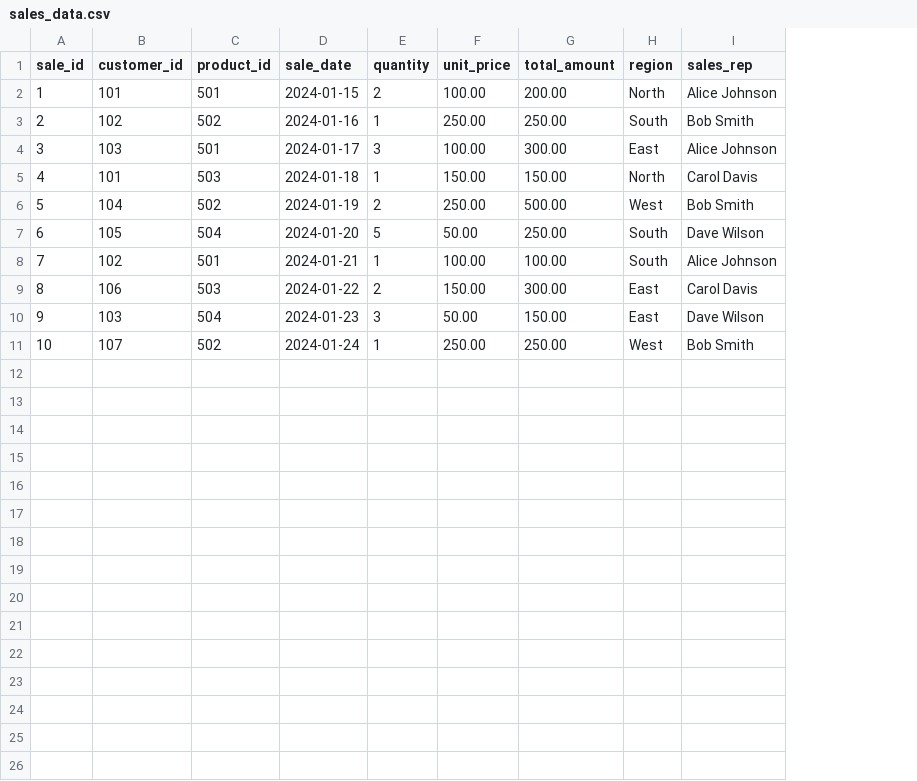
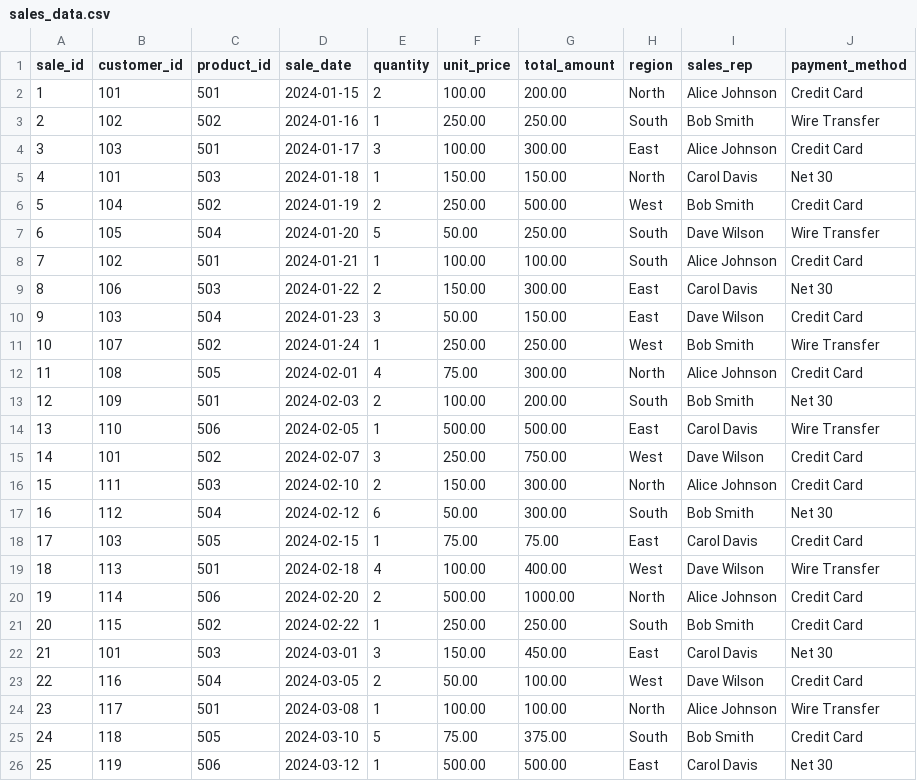
Before and after one commit to jasonkhaihoang/intent-ci-cd-testing-fabric-01, a CSV file: transformation/seeds/sales_data.csv, drawn as a sheet; the diff names each change by its address in the sheet, - before the commit and + after, or states it on an @@ line.

Commit message:
Add fake sales data seed and build mart model
- Expanded sales_data.csv seed with 25 rows covering diverse customers, products, regions, dates, and payment methods
- Created fct_sales mart model with enriched dimensions: time breakdowns, customer behavior metrics, region analytics, and value tiers
- Updated stg_sales_data staging model to include payment_method and cast sale_date to DATE
- Added comprehensive column documentation and tests for both staging and mart models
- All models follow dbt best practices with proper grain, naming conventions, and test coverage

```diff
--- a/transformation/seeds/sales_data.csv
+++ b/transformation/seeds/sales_data.csv
+column J (payment_method), rows 2-11: Credit Card | Wire Transfer | Credit Card | Net 30 | Credit Card | Wire Transfer | Credit Card | Net 30 | Credit Card | Wire Transfer
+row 12: 11 | 108 | 505 | 2024-02-01 | 4 | 75.00 | 300.00 | North | Alice Johnson | Credit Card
+row 13: 12 | 109 | 501 | 2024-02-03 | 2 | 100.00 | 200.00 | South | Bob Smith | Net 30
+row 14: 13 | 110 | 506 | 2024-02-05 | 1 | 500.00 | 500.00 | East | Carol Davis | Wire Transfer
+row 15: 14 | 101 | 502 | 2024-02-07 | 3 | 250.00 | 750.00 | West | Dave Wilson | Credit Card
+row 16: 15 | 111 | 503 | 2024-02-10 | 2 | 150.00 | 300.00 | North | Alice Johnson | Credit Card
+row 17: 16 | 112 | 504 | 2024-02-12 | 6 | 50.00 | 300.00 | South | Bob Smith | Net 30
+row 18: 17 | 103 | 505 | 2024-02-15 | 1 | 75.00 | 75.00 | East | Carol Davis | Credit Card
+row 19: 18 | 113 | 501 | 2024-02-18 | 4 | 100.00 | 400.00 | West | Dave Wilson | Wire Transfer
+row 20: 19 | 114 | 506 | 2024-02-20 | 2 | 500.00 | 1000.00 | North | Alice Johnson | Credit Card
+row 21: 20 | 115 | 502 | 2024-02-22 | 1 | 250.00 | 250.00 | South | Bob Smith | Credit Card
+row 22: 21 | 101 | 503 | 2024-03-01 | 3 | 150.00 | 450.00 | East | Carol Davis | Net 30
+row 23: 22 | 116 | 504 | 2024-03-05 | 2 | 50.00 | 100.00 | West | Dave Wilson | Credit Card
+row 24: 23 | 117 | 501 | 2024-03-08 | 1 | 100.00 | 100.00 | North | Alice Johnson | Wire Transfer
+row 25: 24 | 118 | 505 | 2024-03-10 | 5 | 75.00 | 375.00 | South | Bob Smith | Credit Card
+row 26: 25 | 119 | 506 | 2024-03-12 | 1 | 500.00 | 500.00 | East | Carol Davis | Net 30
```
Also changed, not shown: 4 other files.
